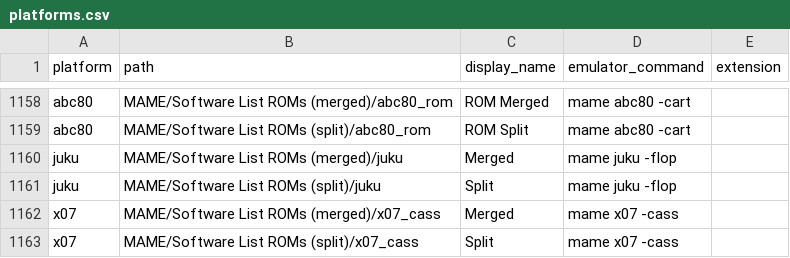
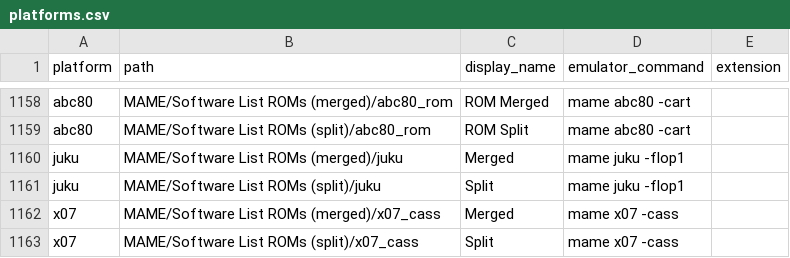
Before and after one commit to WizzardSK/gameflix, a CSV file: platforms.csv, drawn as a sheet; only a part is shown, gaps mark what is left out.

```diff
--- a/platforms.csv
+++ b/platforms.csv
@@ -1159,4 +1159,4 @@ abc80,MAME/Software List ROMs (merged)/abc80_rom,ROM Merged,mame abc80 -cart,
 abc80,MAME/Software List ROMs (split)/abc80_rom,ROM Split,mame abc80 -cart,
-juku,MAME/Software List ROMs (merged)/juku,Merged,mame juku -flop,
-juku,MAME/Software List ROMs (split)/juku,Split,mame juku -flop,
+juku,MAME/Software List ROMs (merged)/juku,Merged,mame juku -flop1,
+juku,MAME/Software List ROMs (split)/juku,Split,mame juku -flop1,
 x07,MAME/Software List ROMs (merged)/x07_cass,Merged,mame x07 -cass,
```
